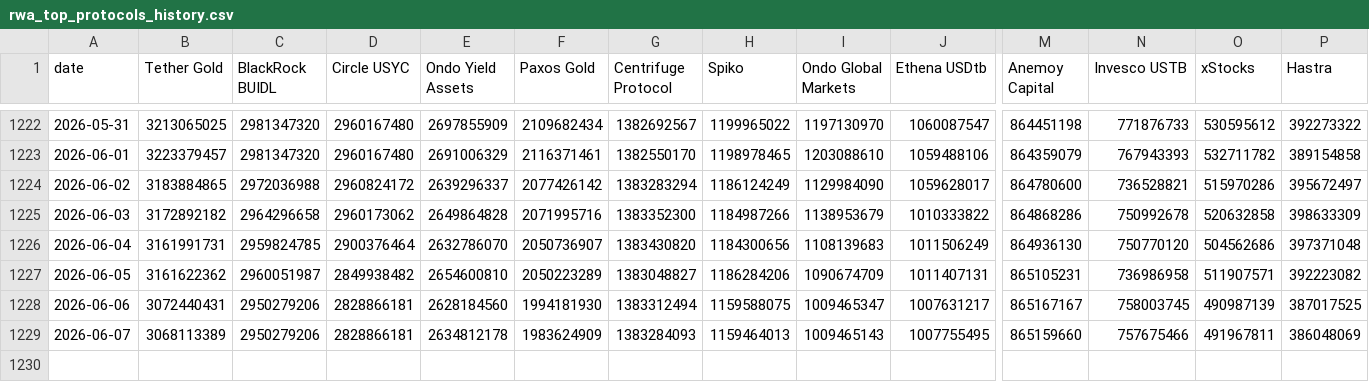
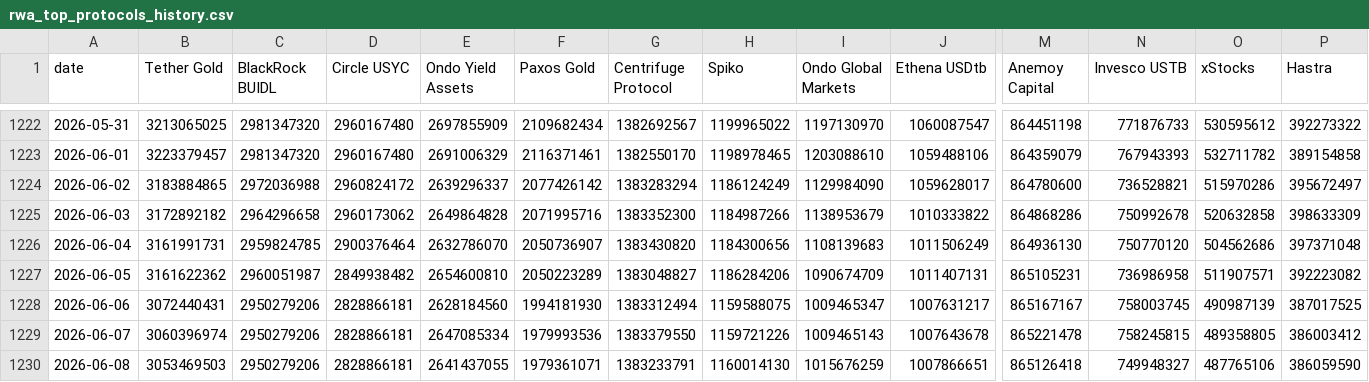
Before and after one commit to kittycapital/rwa-dashboard, a CSV file: data/rwa_top_protocols_history.csv, drawn as a sheet; only a part is shown, gaps mark what is left out; rows hold the shown columns only; the diff names each change by its address in the sheet, - before the commit and + after, or states it on an @@ line.

```diff
--- a/data/rwa_top_protocols_history.csv
+++ b/data/rwa_top_protocols_history.csv
-B1229 (Tether Gold): 3068113389
+B1229 (Tether Gold): 3060396974
-E1229 (Ondo Yield Assets): 2634812178
+E1229 (Ondo Yield Assets): 2647085334
-F1229 (Paxos Gold): 1983624909
+F1229 (Paxos Gold): 1979993536
-G1229 (Centrifuge Protocol): 1383284093
+G1229 (Centrifuge Protocol): 1383379550
-H1229 (Spiko): 1159464013
+H1229 (Spiko): 1159721226
-J1229 (Ethena USDtb): 1007755495
+J1229 (Ethena USDtb): 1007643678
-M1229 (Anemoy Capital): 865159660
+M1229 (Anemoy Capital): 865221478
-N1229 (Invesco USTB): 757675466
+N1229 (Invesco USTB): 758245815
-O1229 (xStocks): 491967811
+O1229 (xStocks): 489358805
-P1229 (Hastra): 386048069
+P1229 (Hastra): 386003412
+row 1230: 2026-06-08 | 3053469503 | 2950279206 | 2828866181 | 2641437055 | 1979361071 | 1383233791 | 1160014130 | 1015676259 | 1007866651 | 865126418 | 749948327 | 487765106 | 386059590
```
Also changed, not shown: data/rwa_category_history.csv, data/rwa_chains.csv, 3 other files.
